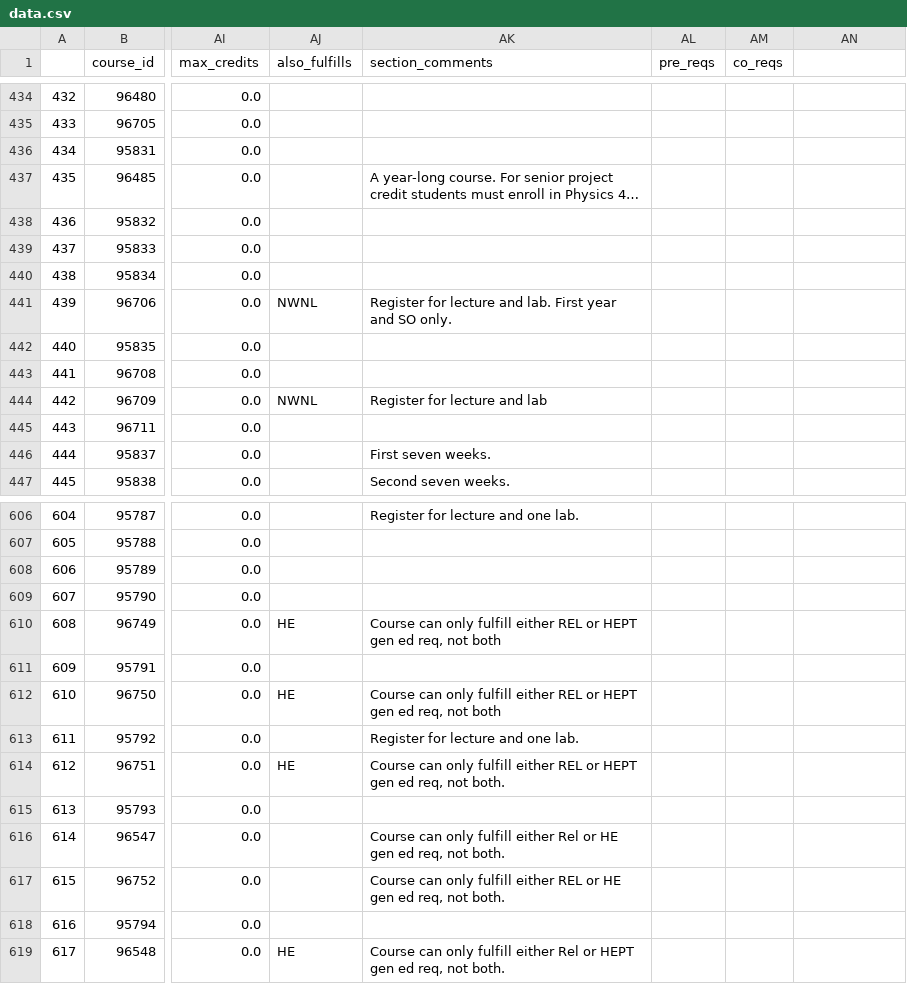
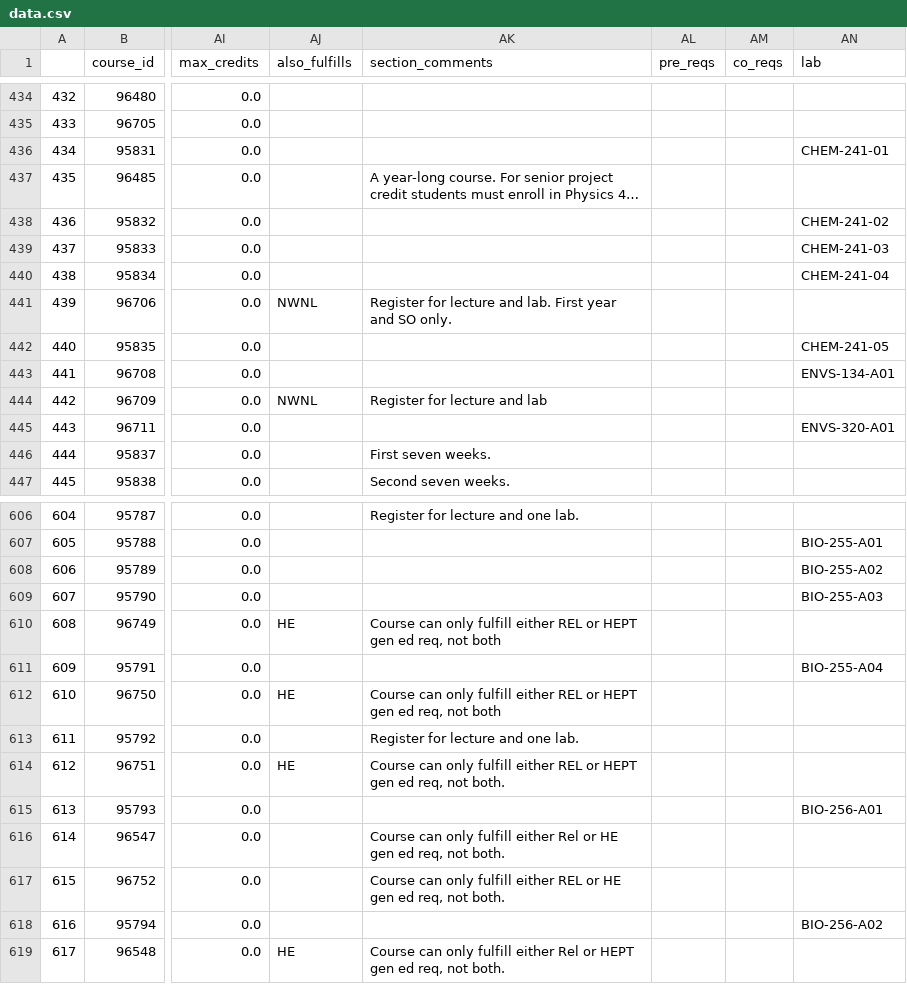
Before and after one commit to NorseCourse/NorseCourse-Backend, a CSV file: database/data.csv, drawn as a sheet; only a part is shown, gaps mark what is left out; long unchanged cells end in …; the diff covers the shown part only; the diff names each change by its address in the sheet, - before the commit and + after, or states it on an @@ line.

```diff
--- a/database/data.csv
+++ b/database/data.csv
-AN1: (empty)
+AN1: lab
-AN436 (lab): (empty)
+AN436 (lab): CHEM-241-01
-AN438 (lab): (empty)
+AN438 (lab): CHEM-241-02
-AN439 (lab): (empty)
+AN439 (lab): CHEM-241-03
-AN440 (lab): (empty)
+AN440 (lab): CHEM-241-04
-AN442 (lab): (empty)
+AN442 (lab): CHEM-241-05
-AN443 (lab): (empty)
+AN443 (lab): ENVS-134-A01
-AN445 (lab): (empty)
+AN445 (lab): ENVS-320-A01
-AN607 (lab): (empty)
+AN607 (lab): BIO-255-A01
-AN608 (lab): (empty)
+AN608 (lab): BIO-255-A02
-AN609 (lab): (empty)
+AN609 (lab): BIO-255-A03
-AN611 (lab): (empty)
+AN611 (lab): BIO-255-A04
-AN615 (lab): (empty)
+AN615 (lab): BIO-256-A01
-AN618 (lab): (empty)
+AN618 (lab): BIO-256-A02
```
Also changed, not shown: 76 edited cells elsewhere in this file, 5 other files.
